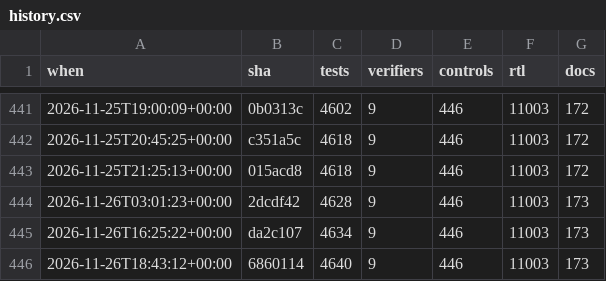
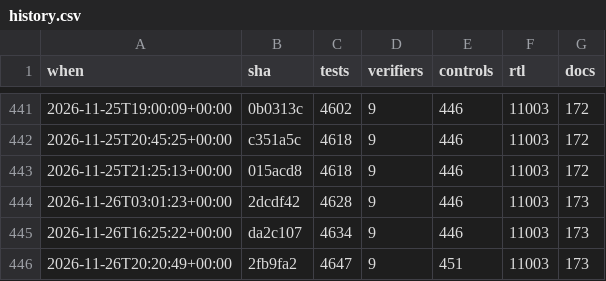
Before and after one commit to 2AMLogic/gf180-parasynth, a CSV file: docs/scorecard/history.csv, drawn as a sheet; only a part is shown, gaps mark what is left out.

```diff
--- a/docs/scorecard/history.csv
+++ b/docs/scorecard/history.csv
@@ -445,2 +445,2 @@ when,sha,tests,verifiers,controls,rtl,docs
 2026-11-26T16:25:22+00:00,da2c107,4634,9,446,11003,173
-2026-11-26T18:43:12+00:00,6860114,4640,9,446,11003,173
+2026-11-26T20:20:49+00:00,2fb9fa2,4647,9,451,11003,173
```
Also changed, not shown: 1 other file.
